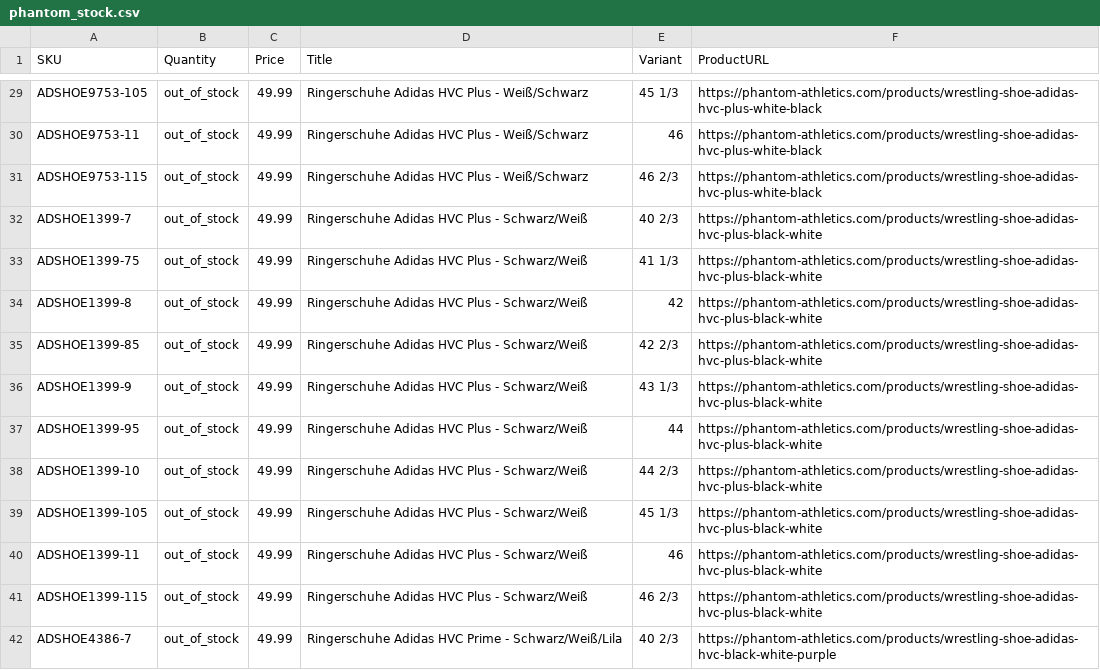
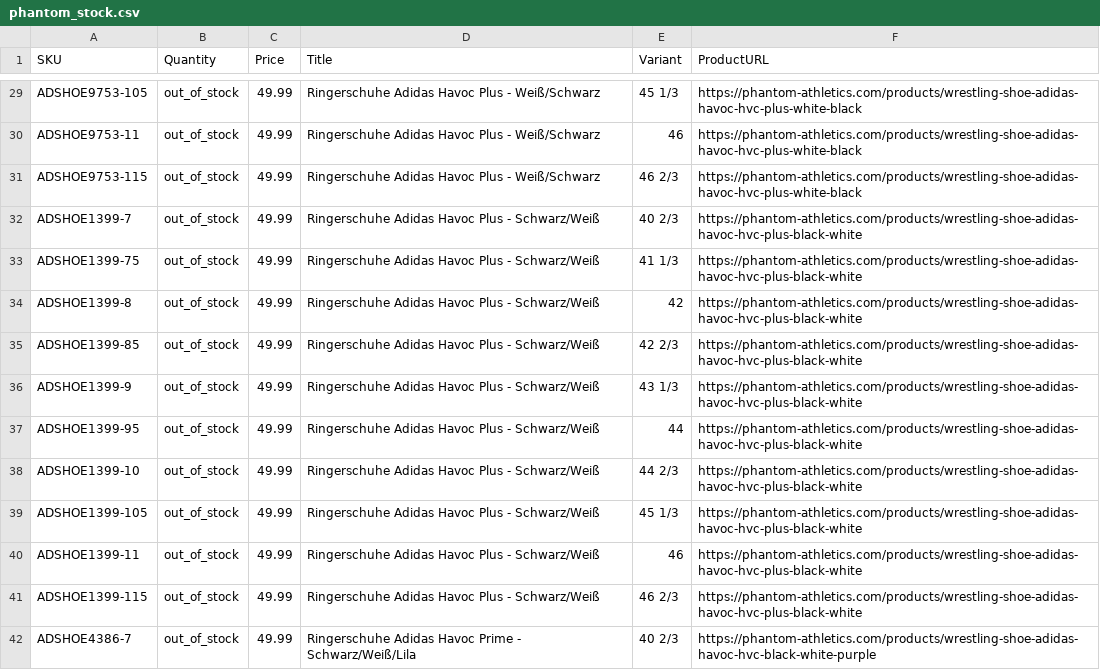
Before and after one commit to tomvanderkooij/phantom-stock, a CSV file: phantom_stock.csv, drawn as a sheet; only a part is shown, gaps mark what is left out; the diff covers the shown part only; the diff names each change by its address in the sheet, - before the commit and + after, or states it on an @@ line.

```diff
--- a/phantom_stock.csv
+++ b/phantom_stock.csv
-D29:D31 (Title): Ringerschuhe Adidas HVC Plus - Weiß/Schwarz
+D29:D31 (Title): Ringerschuhe Adidas Havoc Plus - Weiß/Schwarz
-F29:F31 (ProductURL): https://phantom-athletics.com/products/wrestling-shoe-adidas-hvc-plus-white-black
+F29:F31 (ProductURL): https://phantom-athletics.com/products/wrestling-shoe-adidas-havoc-hvc-plus-white-black
-D32:D41 (Title): Ringerschuhe Adidas HVC Plus - Schwarz/Weiß
+D32:D41 (Title): Ringerschuhe Adidas Havoc Plus - Schwarz/Weiß
-F32:F41 (ProductURL): https://phantom-athletics.com/products/wrestling-shoe-adidas-hvc-plus-black-white
+F32:F41 (ProductURL): https://phantom-athletics.com/products/wrestling-shoe-adidas-havoc-hvc-plus-black-white
-D42 (Title): Ringerschuhe Adidas HVC Prime -…
+D42 (Title): Ringerschuhe Adidas Havoc Prime -…
-F42 (ProductURL): https://phantom-athletics.com/products/wrestling-shoe-adidas-hvc-black-white-purple
+F42 (ProductURL): https://phantom-athletics.com/products/wrestling-shoe-adidas-havoc-hvc-black-white-purple
```
Also changed, not shown: 112 edited cells elsewhere in this file.
